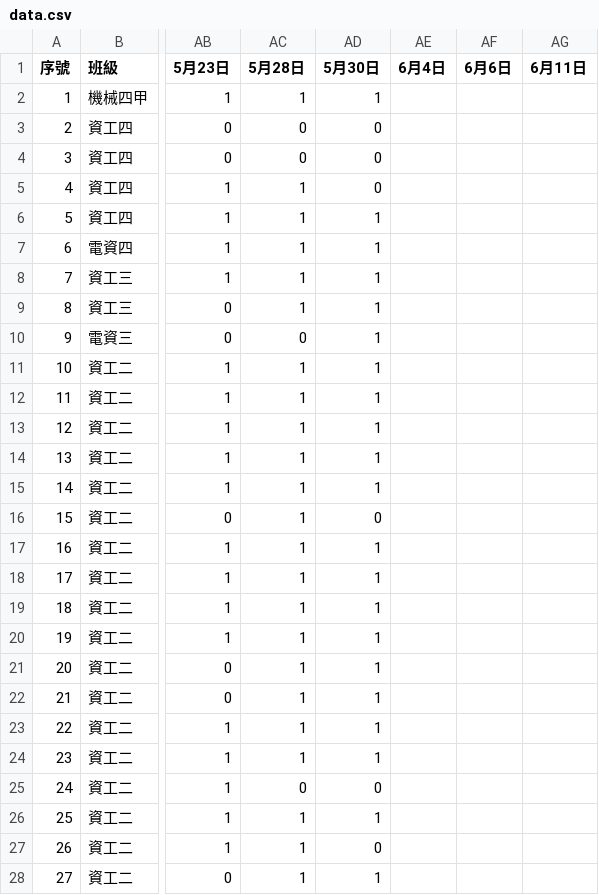
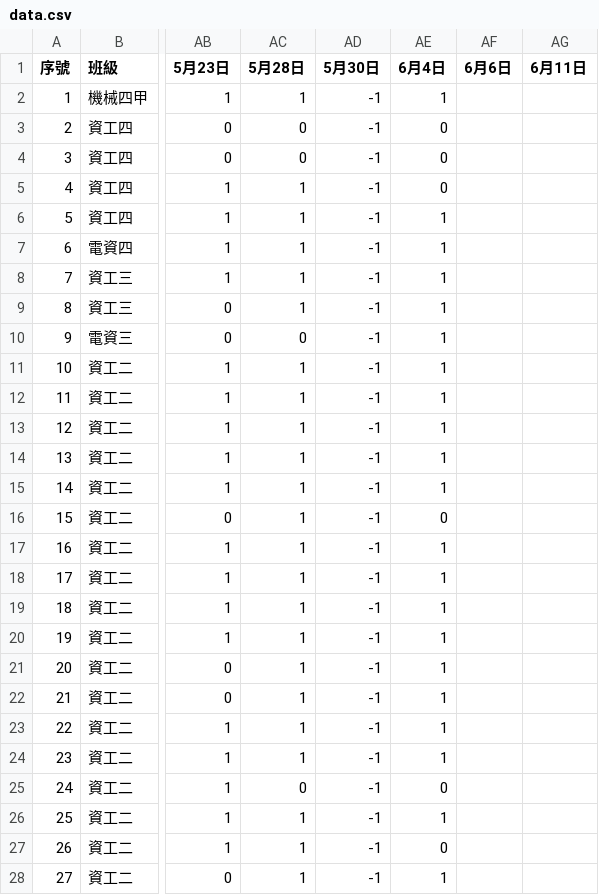
Before and after one commit to tjhsieh/tjhsieh.github.io, a CSV file: c/ai/ai2025s/syllabus/grade_attend/data.csv, drawn as a sheet; only a part is shown, gaps mark what is left out; the diff covers the shown part only; the diff names each change by its address in the sheet, - before the commit and + after, or states it on an @@ line.

Commit message:
Add files via upload

```diff
--- a/c/ai/ai2025s/syllabus/grade_attend/data.csv
+++ b/c/ai/ai2025s/syllabus/grade_attend/data.csv
-AD2 (5月30日): 1
+AD2 (5月30日): -1
-AE2 (6月4日): (empty)
+AE2 (6月4日): 1
-AD3:AD5 (5月30日): 0
+AD3:AD5 (5月30日): -1
-AE3:AE5 (6月4日): (empty)
+AE3:AE5 (6月4日): 0
-AD6:AD15 (5月30日): 1
+AD6:AD15 (5月30日): -1
-AE6:AE15 (6月4日): (empty)
+AE6:AE15 (6月4日): 1
-AD16 (5月30日): 0
+AD16 (5月30日): -1
-AE16 (6月4日): (empty)
+AE16 (6月4日): 0
-AD17:AD24 (5月30日): 1
+AD17:AD24 (5月30日): -1
-AE17:AE24 (6月4日): (empty)
+AE17:AE24 (6月4日): 1
-AD25 (5月30日): 0
+AD25 (5月30日): -1
-AE25 (6月4日): (empty)
+AE25 (6月4日): 0
-AD26 (5月30日): 1
+AD26 (5月30日): -1
-AE26 (6月4日): (empty)
+AE26 (6月4日): 1
-AD27 (5月30日): 0
+AD27 (5月30日): -1
-AE27 (6月4日): (empty)
+AE27 (6月4日): 0
-AD28 (5月30日): 1
+AD28 (5月30日): -1
-AE28 (6月4日): (empty)
+AE28 (6月4日): 1
```
Also changed, not shown: 46 edited cells elsewhere in this file.
